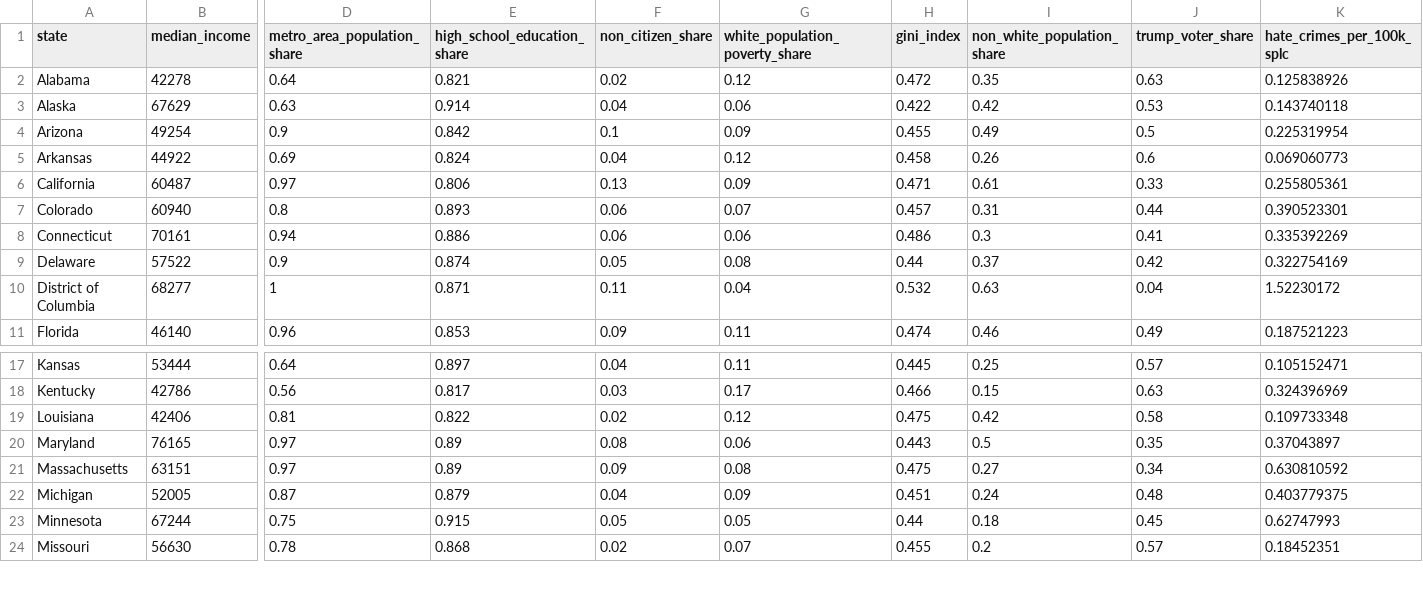
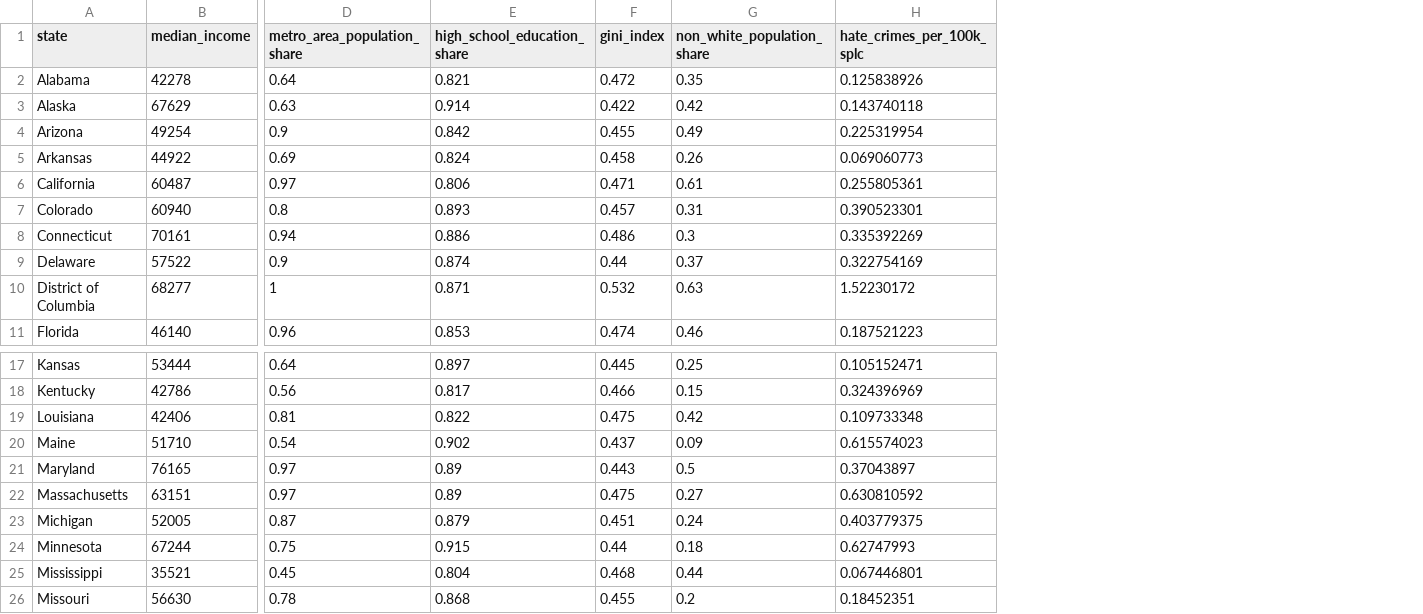
Before and after one commit to wyx827/Hate_Crimes_Socioeconomic_Analysis, a CSV file: data/02-analysis_data/cleaned_hate_crimes.csv, drawn as a sheet; only a part is shown, gaps mark what is left out; removed rows and columns are numbered as before the commit, all else as after; rows hold the shown columns only; the diff names each change by its address in the sheet, - before the commit and + after, or states it on an @@ line.

Commit message:
Modify 03-clean_data

```diff
--- a/data/02-analysis_data/cleaned_hate_crimes.csv
+++ b/data/02-analysis_data/cleaned_hate_crimes.csv
-column F (non_citizen_share), rows 2-11: 0.02 | 0.04 | 0.1 | 0.04 | 0.13 | 0.06 | 0.06 | 0.05 | 0.11 | 0.09; rows 17-24: 0.04 | 0.03 | 0.02 | 0.08 | 0.09 | 0.04 | 0.05 | 0.02
-column G (white_population_poverty_share), rows 2-11: 0.12 | 0.06 | 0.09 | 0.12 | 0.09 | 0.07 | 0.06 | 0.08 | 0.04 | 0.11; rows 17-24: 0.11 | 0.17 | 0.12 | 0.06 | 0.08 | 0.09 | 0.05 | 0.07
-column J (trump_voter_share), rows 2-11: 0.63 | 0.53 | 0.5 | 0.6 | 0.33 | 0.44 | 0.41 | 0.42 | 0.04 | 0.49; rows 17-24: 0.57 | 0.63 | 0.58 | 0.35 | 0.34 | 0.48 | 0.45 | 0.57
+row 20: Maine | 51710 | 0.54 | 0.902 | 0.437 | 0.09 | 0.615574023
+row 25: Mississippi | 35521 | 0.45 | 0.804 | 0.468 | 0.44 | 0.067446801
```
Also changed, not shown: 1 other file.
